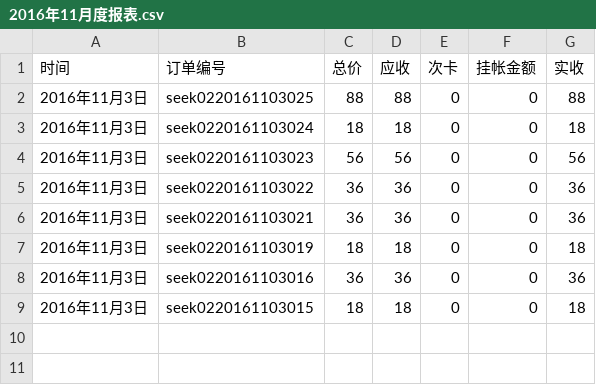
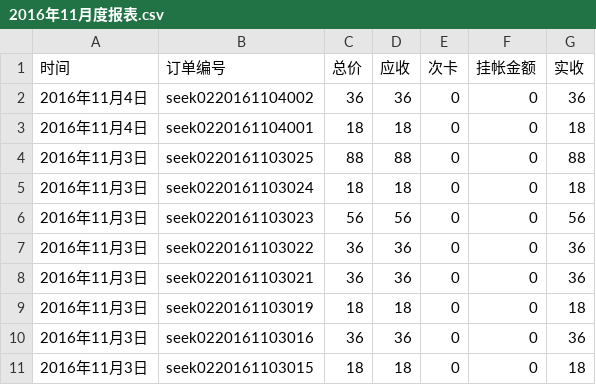
Before and after one commit to frank-young/seek, a CSV file: frontend/src/orderprint/2016年11月度报表.csv, drawn as a sheet; the diff names each change by its address in the sheet, - before the commit and + after, or states it on an @@ line.

```diff
--- a/frontend/src/orderprint/2016年11月度报表.csv
+++ b/frontend/src/orderprint/2016年11月度报表.csv
+row 2: 2016年11月4日 | seek0220161104002 | 36 | 36 | 0 | 0 | 36
+row 3: 2016年11月4日 | seek0220161104001 | 18 | 18 | 0 | 0 | 18
```
Also changed, not shown: 1 other file.
